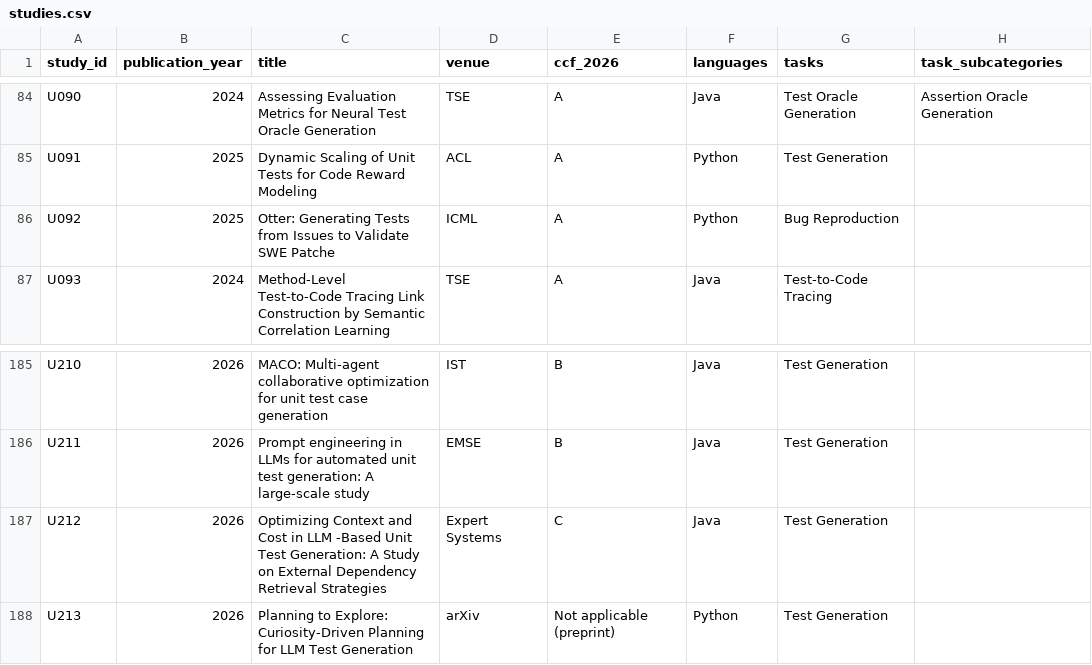
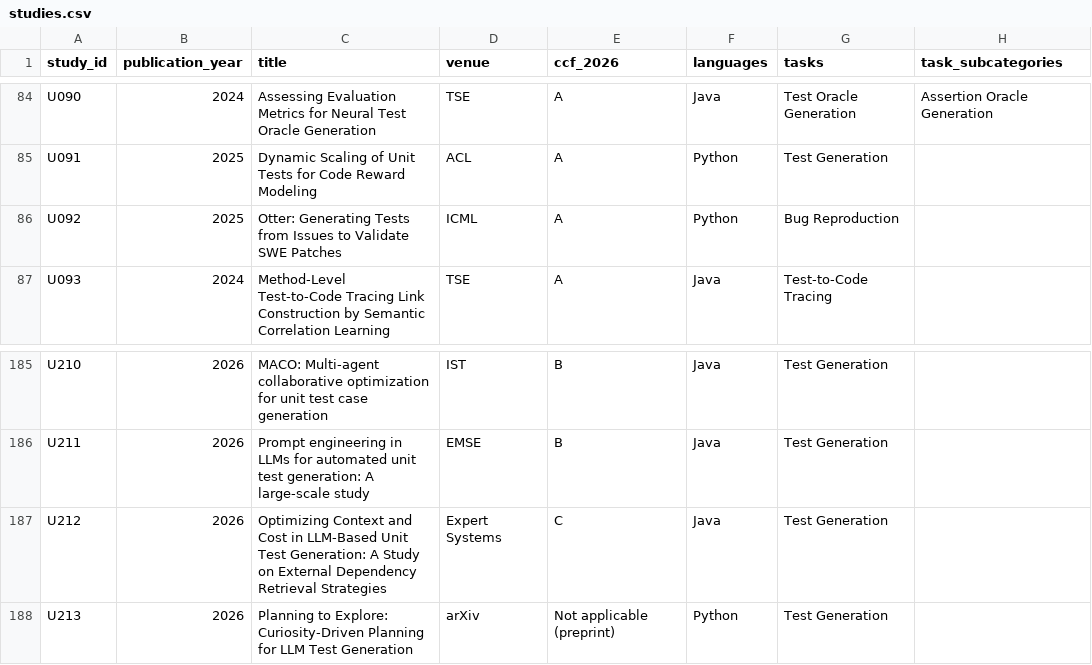
Before and after one commit to iSEngLab/AwesomeLLM4UT, a CSV file: data/studies.csv, drawn as a sheet; only a part is shown, gaps mark what is left out; the diff names each change by its address in the sheet, - before the commit and + after, or states it on an @@ line.

```diff
--- a/data/studies.csv
+++ b/data/studies.csv
-C86 (title): …Validate SWE Patche
+C86 (title): …Validate SWE Patches
-C187 (title): …Cost in LLM ‐Based Unit Test…
+C187 (title): …Cost in LLM-Based Unit Test…
```
Also changed, not shown: 5 other files.
